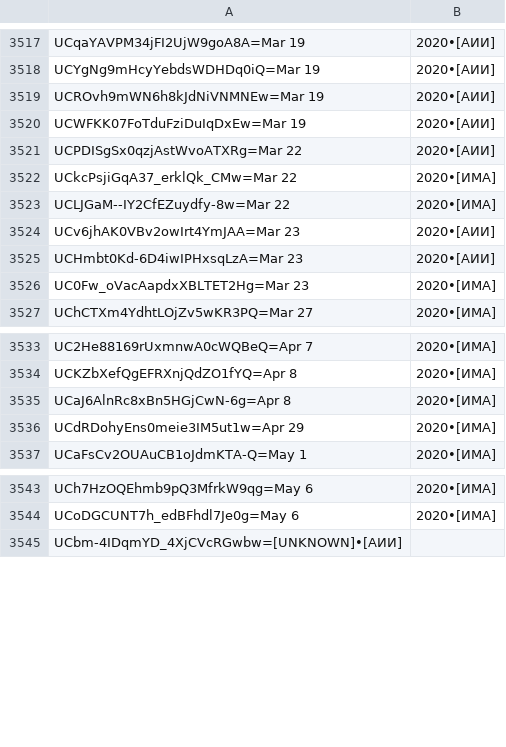
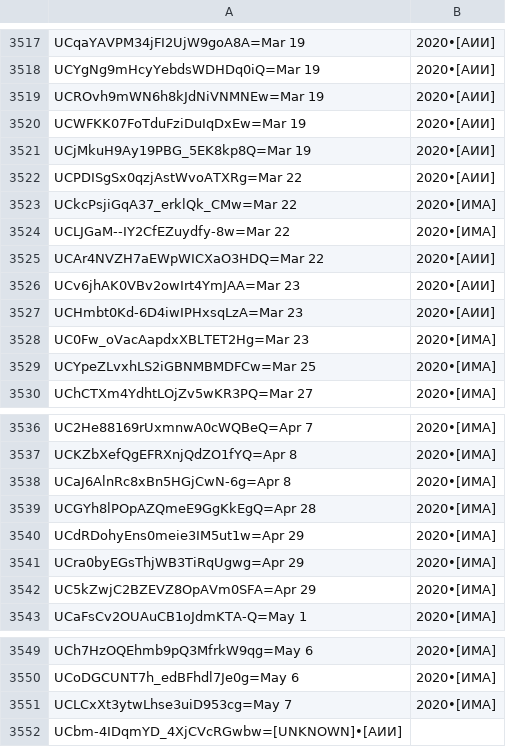
Before and after one commit to FeignedAccomplice/YOUTUBOTS, a CSV file: Un-Yt-Kb-Rg.CSV, drawn as a sheet; only a part is shown, gaps mark what is left out; the diff names each change by its address in the sheet, - before the commit and + after, or states it on an @@ line.

Commit message:
Update Un-Yt-Kb-Rg.CSV

```diff
--- a/Un-Yt-Kb-Rg.CSV
+++ b/Un-Yt-Kb-Rg.CSV
+row 3521: UCjMkuH9Ay19PBG_5EK8kp8Q=Mar 19 | 2020•[АИИ]
+row 3525: UCAr4NVZH7aEWpWICXaO3HDQ=Mar 22 | 2020•[АИИ]
+row 3529: UCYpeZLvxhLS2iGBNMBMDFCw=Mar 25 | 2020•[ИМА]
+row 3539: UCGYh8lPOpAZQmeE9GgKkEgQ=Apr 28 | 2020•[ИМА]
+row 3541: UCra0byEGsThjWB3TiRqUgwg=Apr 29 | 2020•[ИМА]
+row 3542: UC5kZwjC2BZEVZ8OpAVm0SFA=Apr 29 | 2020•[ИМА]
+row 3551: UCLCxXt3ytwLhse3uiD953cg=May 7 | 2020•[ИМА]
```
